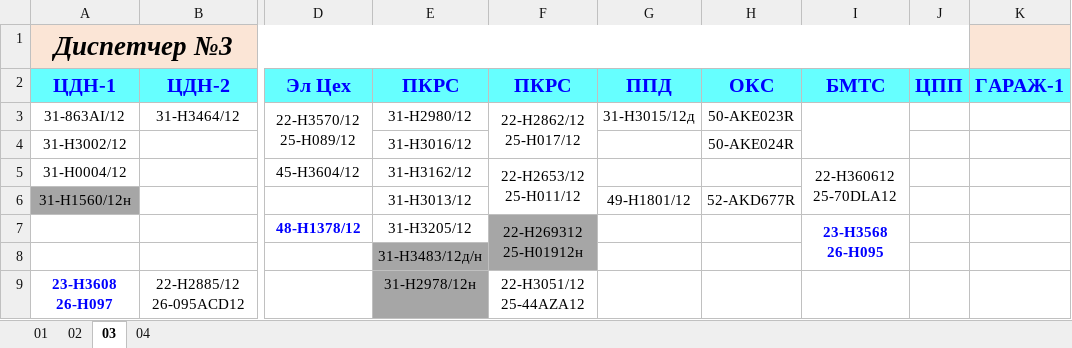
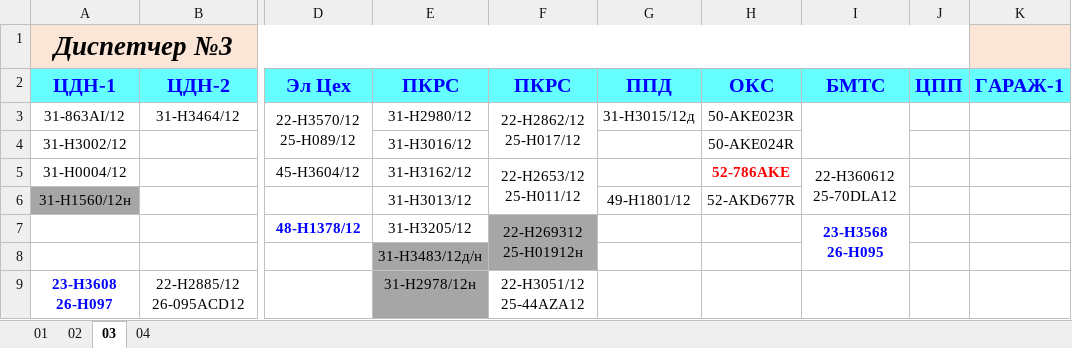
Before and after one commit to aura2889/summary, an Excel workbook: raw/D3.xlsx, sheet 03, drawn as a sheet; only a part is shown, gaps mark what is left out; values as stored, in another font and other column widths than the file's, no borders; the diff names each change by its address in the sheet, - before the commit and + after, or states it on an @@ line.

```diff
--- a/raw/D3.xlsx (sheet 03)
+++ b/raw/D3.xlsx (sheet 03)
-H5 (ОКС): (empty)
+H5 (ОКС): 52-786AKE
```
Also changed, not shown: sheet 04, raw/D7.xlsx, 9 other files.
